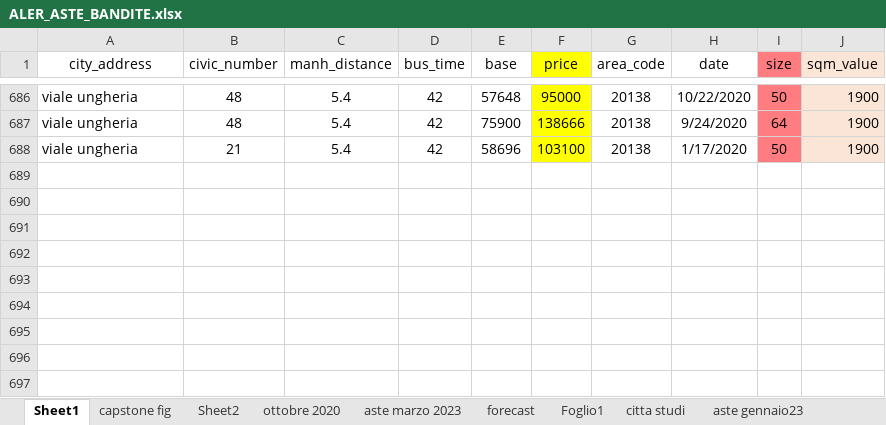
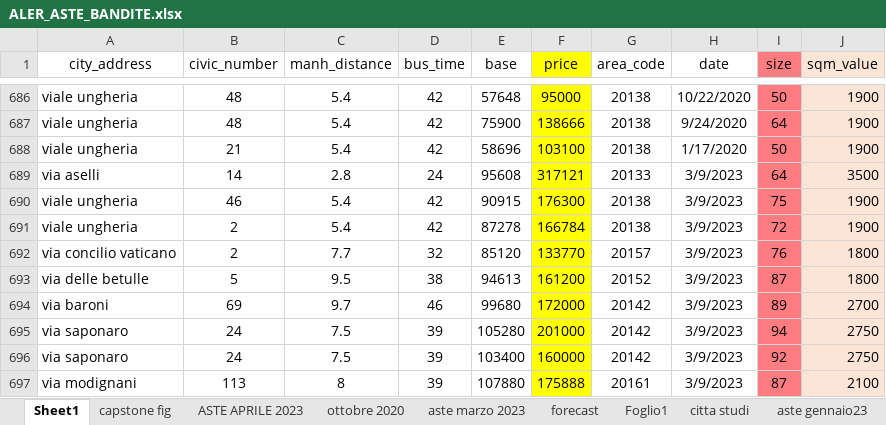
Before and after one commit to famalensek/ALER, an Excel workbook: ALER_ASTE_BANDITE.xlsx, sheet Sheet1, drawn as a sheet; only a part is shown, gaps mark what is left out; values as stored, in another font and other column widths than the file's, no borders; the diff names each change by its address in the sheet, - before the commit and + after, or states it on an @@ line.

```diff
--- a/ALER_ASTE_BANDITE.xlsx (sheet Sheet1)
+++ b/ALER_ASTE_BANDITE.xlsx (sheet Sheet1)
-sheet tab: Sheet2
+sheet tab: ASTE APRILE 2023
+row 689: via aselli | 14 | 2.8 | 24 | 95608 | 317121 | 20133 | 3/9/2023 | 64 | 3500
+row 690: viale ungheria | 46 | 5.4 | 42 | 90915 | 176300 | 20138 | 3/9/2023 | 75 | 1900
+row 691: viale ungheria | 2 | 5.4 | 42 | 87278 | 166784 | 20138 | 3/9/2023 | 72 | 1900
+row 692: via concilio vaticano | 2 | 7.7 | 32 | 85120 | 133770 | 20157 | 3/9/2023 | 76 | 1800
+row 693: via delle betulle | 5 | 9.5 | 38 | 94613 | 161200 | 20152 | 3/9/2023 | 87 | 1800
+row 694: via baroni | 69 | 9.7 | 46 | 99680 | 172000 | 20142 | 3/9/2023 | 89 | 2700
+row 695: via saponaro | 24 | 7.5 | 39 | 105280 | 201000 | 20142 | 3/9/2023 | 94 | 2750
+row 696: via saponaro | 24 | 7.5 | 39 | 103400 | 160000 | 20142 | 3/9/2023 | 92 | 2750
+row 697: via modignani | 113 | 8 | 39 | 107880 | 175888 | 20161 | 3/9/2023 | 87 | 2100
```
Also changed, not shown: sheet ASTE APRILE 2023, sheet ottobre 2020, charts or pictures.
